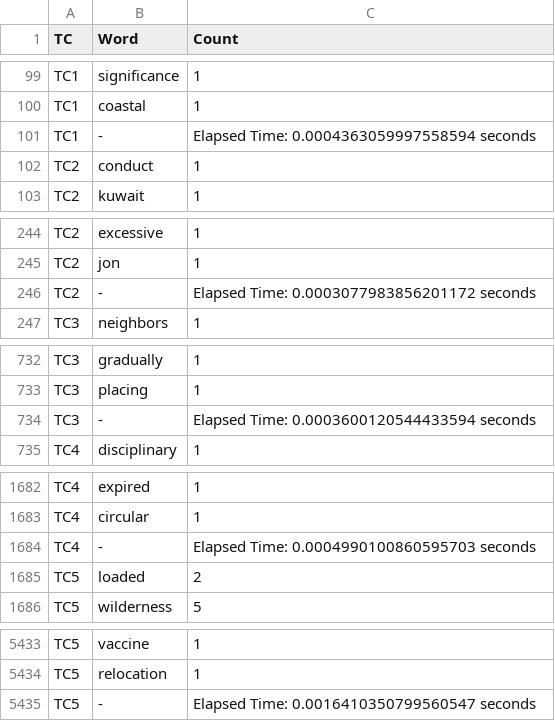
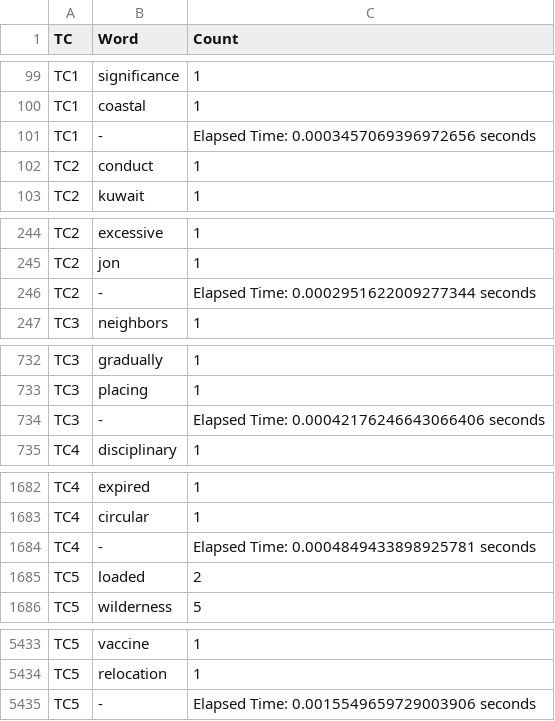
Before and after one commit to jbolanosc/A01795739_4.2, a TSV file: script_results/P3/wordCountResults.tsv, drawn as a sheet; only a part is shown, gaps mark what is left out.

```diff
--- a/script_results/P3/wordCountResults.tsv
+++ b/script_results/P3/wordCountResults.tsv
@@ -100,3 +100,3 @@ TC1	significance	1
 TC1	coastal	1
-TC1	-	Elapsed Time: 0.0004363059997558594 seconds
+TC1	-	Elapsed Time: 0.0003457069396972656 seconds
 TC2	conduct	1
@@ -245,3 +245,3 @@ TC2	excessive	1
 TC2	jon	1
-TC2	-	Elapsed Time: 0.0003077983856201172 seconds
+TC2	-	Elapsed Time: 0.0002951622009277344 seconds
 TC3	neighbors	1
@@ -733,3 +733,3 @@ TC3	gradually	1
 TC3	placing	1
-TC3	-	Elapsed Time: 0.0003600120544433594 seconds
+TC3	-	Elapsed Time: 0.00042176246643066406 seconds
 TC4	disciplinary	1
@@ -1683,3 +1683,3 @@ TC4	expired	1
 TC4	circular	1
-TC4	-	Elapsed Time: 0.0004990100860595703 seconds
+TC4	-	Elapsed Time: 0.0004849433898925781 seconds
 TC5	loaded	2
@@ -5434,2 +5434,2 @@ TC5	vaccine	1
 TC5	relocation	1
-TC5	-	Elapsed Time: 0.0016410350799560547 seconds
+TC5	-	Elapsed Time: 0.0015549659729003906 seconds
```
Also changed, not shown: script_results/P1/computeStatisticsResults.tsv, script_results/P2/convertNumbersResults.tsv, 2 other files.
